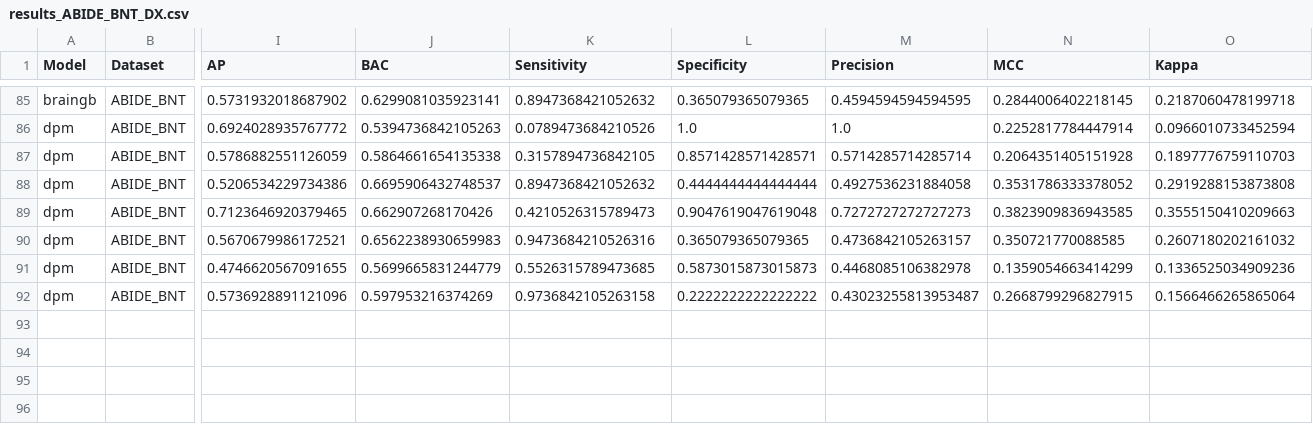
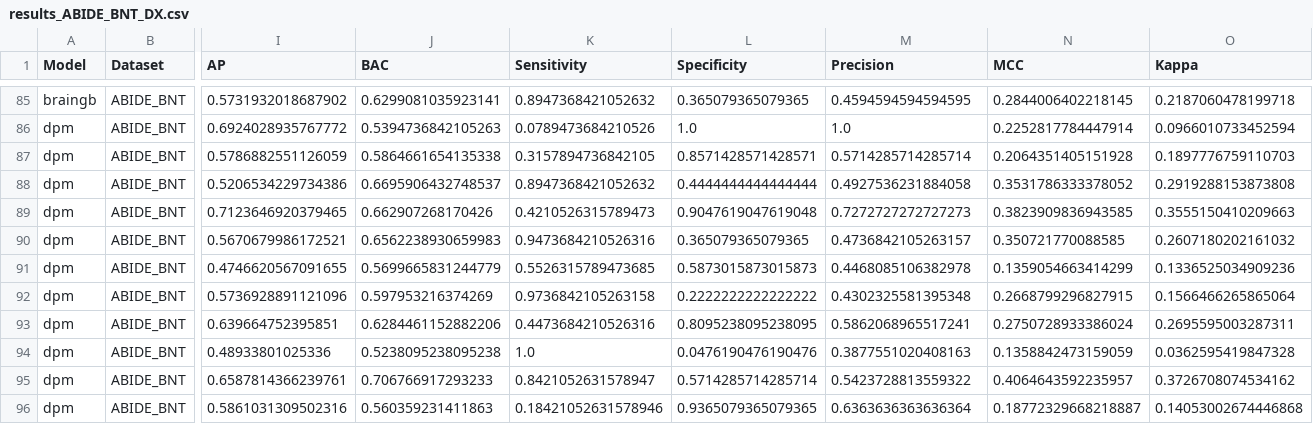
Before and after one commit to peterlipan/BDD_Baselines, a CSV file: results_ABIDE_BNT_DX.csv, drawn as a sheet; only a part is shown, gaps mark what is left out; rows hold the shown columns only; the diff names each change by its address in the sheet, - before the commit and + after, or states it on an @@ line.

```diff
--- a/results_ABIDE_BNT_DX.csv
+++ b/results_ABIDE_BNT_DX.csv
-M92 (Precision): 0.43023255813953487
+M92 (Precision): 0.4302325581395348
+row 93: dpm | ABIDE_BNT | 0.639664752395851 | 0.6284461152882206 | 0.4473684210526316 | 0.8095238095238095 | 0.5862068965517241 | 0.2750728933386024 | 0.2695595003287311
+row 94: dpm | ABIDE_BNT | 0.48933801025336 | 0.5238095238095238 | 1.0 | 0.0476190476190476 | 0.3877551020408163 | 0.1358842473159059 | 0.0362595419847328
+row 95: dpm | ABIDE_BNT | 0.6587814366239761 | 0.706766917293233 | 0.8421052631578947 | 0.5714285714285714 | 0.5423728813559322 | 0.4064643592235957 | 0.3726708074534162
+row 96: dpm | ABIDE_BNT | 0.5861031309502316 | 0.560359231411863 | 0.18421052631578946 | 0.9365079365079365 | 0.6363636363636364 | 0.18772329668218887 | 0.14053002674446868
```
Also changed, not shown: 1 other file.
